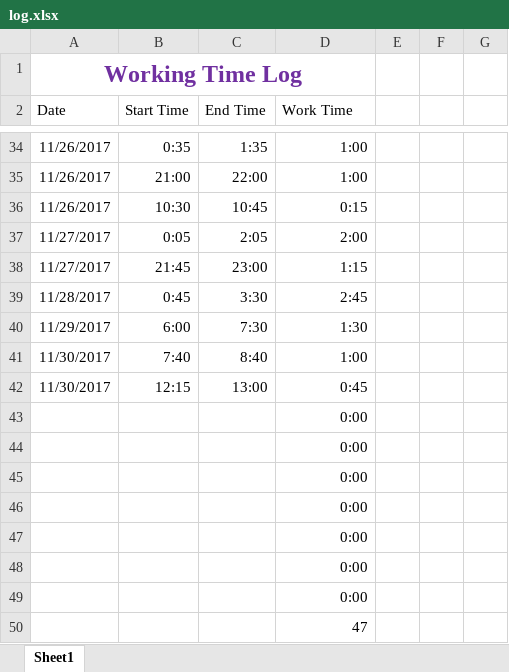
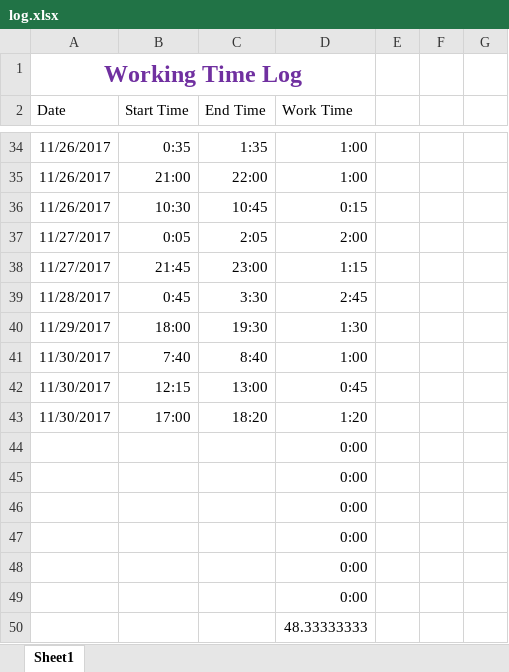
Before and after one commit to robinator8/improveats, an Excel workbook: log.xlsx, sheet Sheet1, drawn as a sheet; only a part is shown, gaps mark what is left out; values as stored, in another font and other column widths than the file's, no borders; table styles not drawn; removed rows and columns are numbered as before the commit, all else as after; the diff names each change by its address in the sheet, - before the commit and + after, or states it on an @@ line.

```diff
--- a/log.xlsx (sheet Sheet1)
+++ b/log.xlsx (sheet Sheet1)
-B40 (Start Time): 6:00
+B40 (Start Time): 18:00
-C40 (End Time): 7:30
+C40 (End Time): 19:30
+row 43: 11/30/2017 | 17:00 | 18:20 | 1:20
-D50 (Work Time): 0:00
+D50 (Work Time): 48.33333333
-row 50:  |  |  | 47
```
Also changed, not shown: formulas that keep their value, 6 other files.
